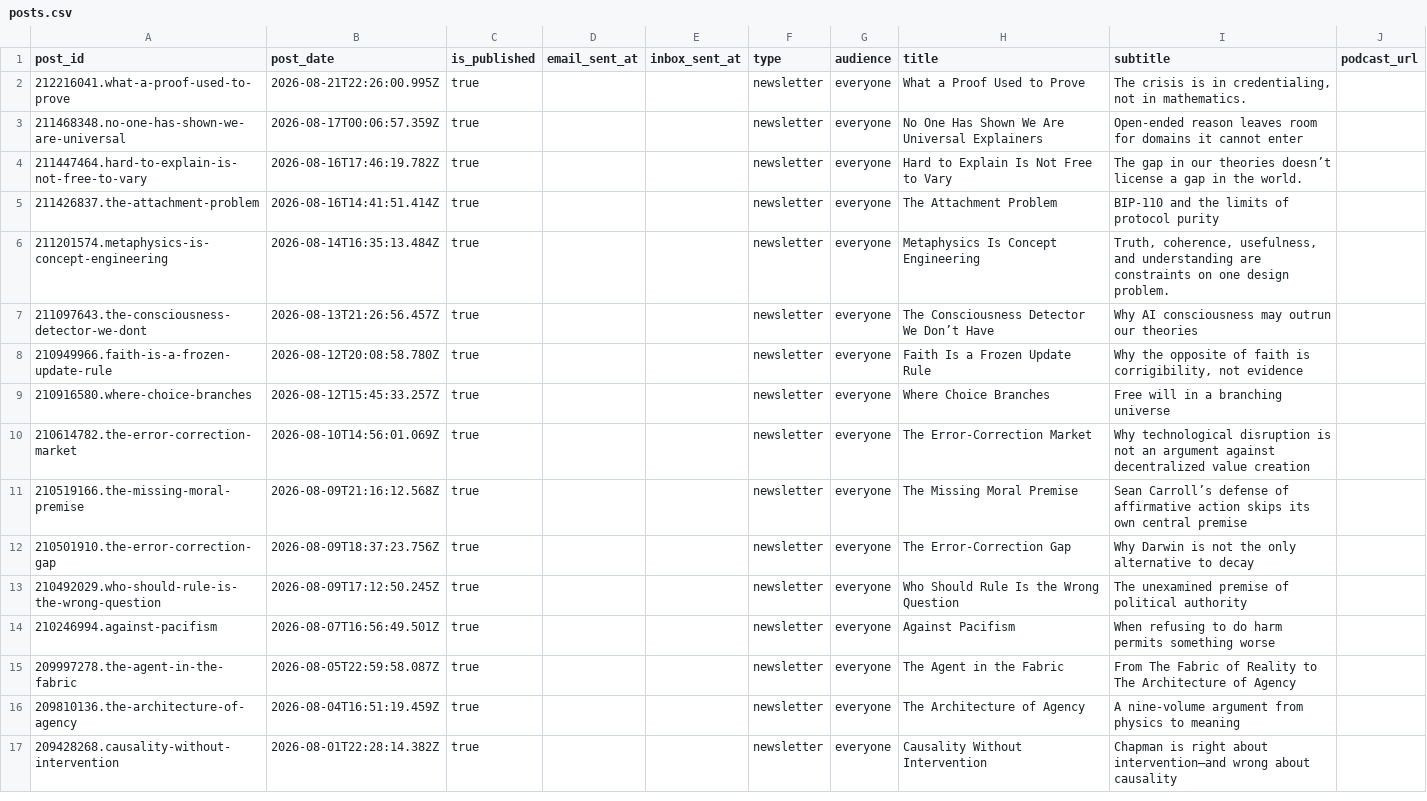
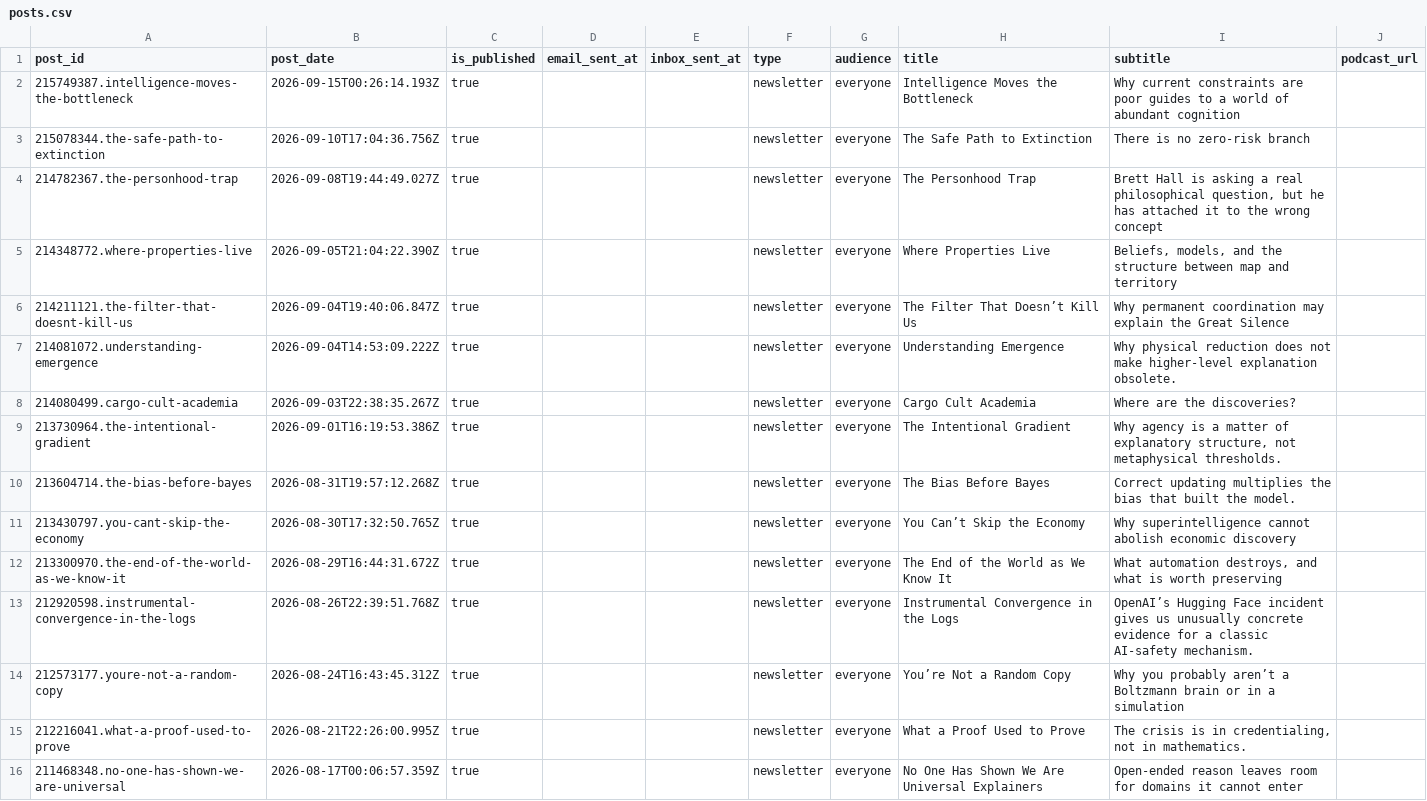
Before and after one commit to macterra/Axio, a CSV file: posts.csv, drawn as a sheet; only a part is shown; the shorter side is filled out with more unchanged rows; the diff names each change by its address in the sheet, - before the commit and + after, or states it on an @@ line.

```diff
--- a/posts.csv
+++ b/posts.csv
+row 2: 215749387.intelligence-moves-the-bottleneck | 2026-09-15T00:26:14.193Z | true |  |  | newsletter | everyone | Intelligence Moves the Bottleneck | Why current constraints are poor guides to a world of abundant cognition
+row 3: 215078344.the-safe-path-to-extinction | 2026-09-10T17:04:36.756Z | true |  |  | newsletter | everyone | The Safe Path to Extinction | There is no zero-risk branch
+row 4: 214782367.the-personhood-trap | 2026-09-08T19:44:49.027Z | true |  |  | newsletter | everyone | The Personhood Trap | Brett Hall is asking a real philosophical question, but he has attached it to the wrong concept
+row 5: 214348772.where-properties-live | 2026-09-05T21:04:22.390Z | true |  |  | newsletter | everyone | Where Properties Live | Beliefs, models, and the structure between map and territory
+row 6: 214211121.the-filter-that-doesnt-kill-us | 2026-09-04T19:40:06.847Z | true |  |  | newsletter | everyone | The Filter That Doesn’t Kill Us | Why permanent coordination may explain the Great Silence
+row 7: 214081072.understanding-emergence | 2026-09-04T14:53:09.222Z | true |  |  | newsletter | everyone | Understanding Emergence | Why physical reduction does not make higher-level explanation obsolete.
+row 8: 214080499.cargo-cult-academia | 2026-09-03T22:38:35.267Z | true |  |  | newsletter | everyone | Cargo Cult Academia | Where are the discoveries?
+row 9: 213730964.the-intentional-gradient | 2026-09-01T16:19:53.386Z | true |  |  | newsletter | everyone | The Intentional Gradient | Why agency is a matter of explanatory structure, not metaphysical thresholds.
+row 10: 213604714.the-bias-before-bayes | 2026-08-31T19:57:12.268Z | true |  |  | newsletter | everyone | The Bias Before Bayes | Correct updating multiplies the bias that built the model.
+row 11: 213430797.you-cant-skip-the-economy | 2026-08-30T17:32:50.765Z | true |  |  | newsletter | everyone | You Can’t Skip the Economy | Why superintelligence cannot abolish economic discovery
+row 12: 213300970.the-end-of-the-world-as-we-know-it | 2026-08-29T16:44:31.672Z | true |  |  | newsletter | everyone | The End of the World as We Know It | What automation destroys, and what is worth preserving
+row 13: 212920598.instrumental-convergence-in-the-logs | 2026-08-26T22:39:51.768Z | true |  |  | newsletter | everyone | Instrumental Convergence in the Logs | OpenAI’s Hugging Face incident gives us unusually concrete evidence for a classic AI-safety mechanism.
+row 14: 212573177.youre-not-a-random-copy | 2026-08-24T16:43:45.312Z | true |  |  | newsletter | everyone | You’re Not a Random Copy | Why you probably aren’t a Boltzmann brain or in a simulation
```
Also changed, not shown: 59 other files.
